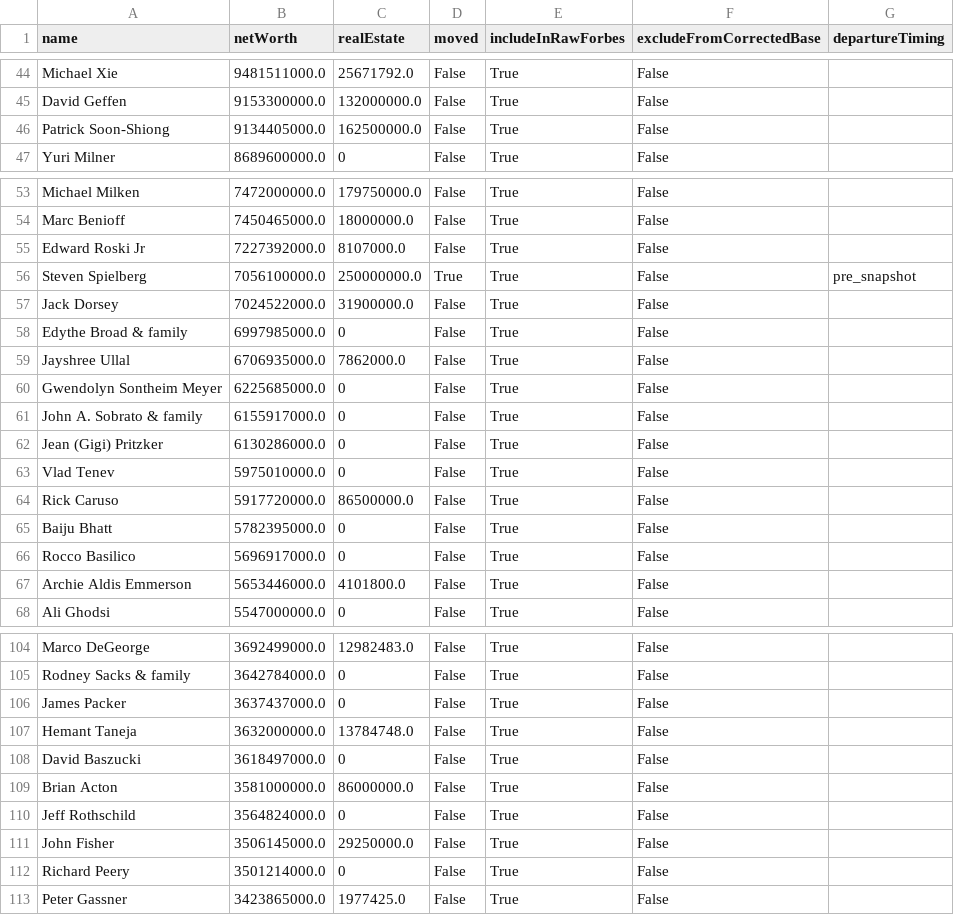
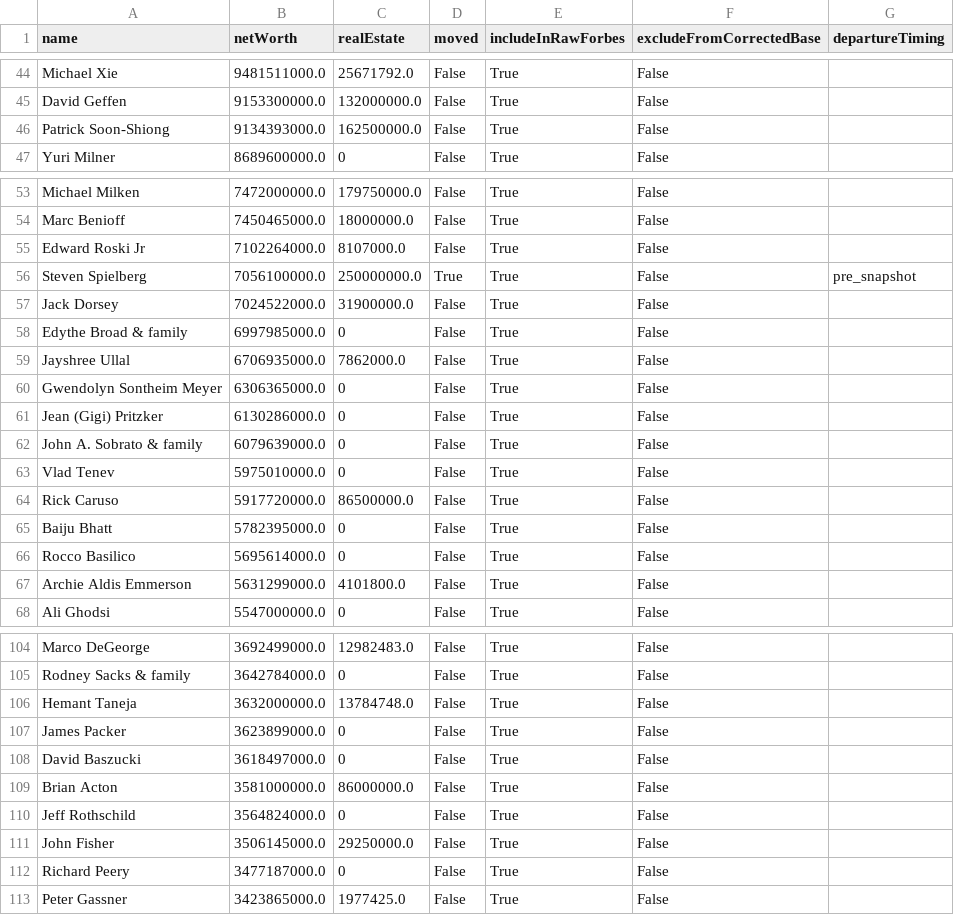
Before and after one commit to PolicyEngine/california-wealth-tax, a CSV file: data/billionaires_live.csv, drawn as a sheet; only a part is shown, gaps mark what is left out; the diff covers the shown part only.

```diff
--- a/data/billionaires_live.csv
+++ b/data/billionaires_live.csv
@@ -45,3 +45,3 @@ Michael Xie,9481511000.0,25671792.0,False,True,False,
 David Geffen,9153300000.0,132000000.0,False,True,False,
-Patrick Soon-Shiong,9134405000.0,162500000.0,False,True,False,
+Patrick Soon-Shiong,9134393000.0,162500000.0,False,True,False,
 Yuri Milner,8689600000.0,0,False,True,False,
@@ -54,3 +54,3 @@ Michael Milken,7472000000.0,179750000.0,False,True,False,
 Marc Benioff,7450465000.0,18000000.0,False,True,False,
-Edward Roski Jr,7227392000.0,8107000.0,False,True,False,
+Edward Roski Jr,7102264000.0,8107000.0,False,True,False,
 Steven Spielberg,7056100000.0,250000000.0,True,True,False,pre_snapshot
@@ -59,5 +59,5 @@ Edythe Broad & family,6997985000.0,0,False,True,False,
 Jayshree Ullal,6706935000.0,7862000.0,False,True,False,
-Gwendolyn Sontheim Meyer,6225685000.0,0,False,True,False,
-John A. Sobrato & family,6155917000.0,0,False,True,False,
+Gwendolyn Sontheim Meyer,6306365000.0,0,False,True,False,
 Jean (Gigi) Pritzker,6130286000.0,0,False,True,False,
+John A. Sobrato & family,6079639000.0,0,False,True,False,
 Vlad Tenev,5975010000.0,0,False,True,False,
@@ -65,4 +65,4 @@ Rick Caruso,5917720000.0,86500000.0,False,True,False,
 Baiju Bhatt,5782395000.0,0,False,True,False,
-Rocco Basilico,5696917000.0,0,False,True,False,
-Archie Aldis Emmerson,5653446000.0,4101800.0,False,True,False,
+Rocco Basilico,5695614000.0,0,False,True,False,
+Archie Aldis Emmerson,5631299000.0,4101800.0,False,True,False,
 Ali Ghodsi,5547000000.0,0,False,True,False,
@@ -105,4 +105,4 @@ Marco DeGeorge,3692499000.0,12982483.0,False,True,False,
 Rodney Sacks & family,3642784000.0,0,False,True,False,
-James Packer,3637437000.0,0,False,True,False,
 Hemant Taneja,3632000000.0,13784748.0,False,True,False,
+James Packer,3623899000.0,0,False,True,False,
 David Baszucki,3618497000.0,0,False,True,False,
@@ -111,3 +111,3 @@ Jeff Rothschild,3564824000.0,0,False,True,False,
 John Fisher,3506145000.0,29250000.0,False,True,False,
-Richard Peery,3501214000.0,0,False,True,False,
+Richard Peery,3477187000.0,0,False,True,False,
 Peter Gassner,3423865000.0,1977425.0,False,True,False,
```
Also changed, not shown: 2 added rows, 2 removed rows and 7 edited cells elsewhere in this file, 3 other files.
